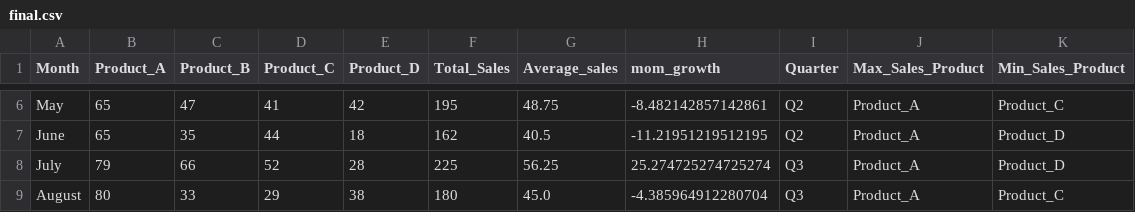
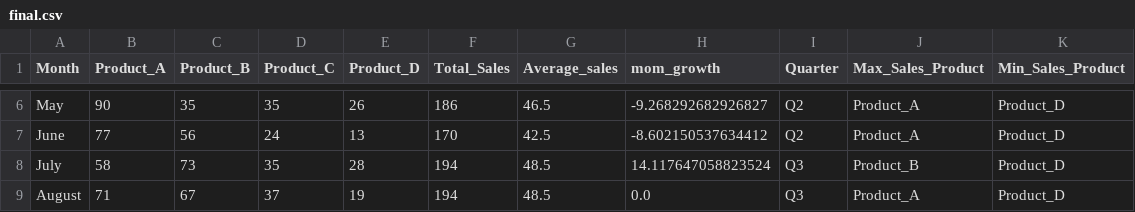
Before and after one commit to akilder/Project1_SalesAnalysis, a CSV file: data/final.csv, drawn as a sheet; only a part is shown, gaps mark what is left out; the diff covers the shown part only; the diff names each change by its address in the sheet, - before the commit and + after, or states it on an @@ line.

```diff
--- a/data/final.csv
+++ b/data/final.csv
-B6 (Product_A): 65
+B6 (Product_A): 90
-C6 (Product_B): 47
+C6 (Product_B): 35
-D6 (Product_C): 41
+D6 (Product_C): 35
-E6 (Product_D): 42
+E6 (Product_D): 26
-F6 (Total_Sales): 195
+F6 (Total_Sales): 186
-G6 (Average_sales): 48.75
+G6 (Average_sales): 46.5
-H6 (mom_growth): -8.482142857142861
+H6 (mom_growth): -9.268292682926827
-K6 (Min_Sales_Product): Product_C
+K6 (Min_Sales_Product): Product_D
-B7 (Product_A): 65
+B7 (Product_A): 77
-C7 (Product_B): 35
+C7 (Product_B): 56
-D7 (Product_C): 44
+D7 (Product_C): 24
-E7 (Product_D): 18
+E7 (Product_D): 13
-F7 (Total_Sales): 162
+F7 (Total_Sales): 170
-G7 (Average_sales): 40.5
+G7 (Average_sales): 42.5
-H7 (mom_growth): -11.21951219512195
+H7 (mom_growth): -8.602150537634412
-B8 (Product_A): 79
+B8 (Product_A): 58
-C8 (Product_B): 66
+C8 (Product_B): 73
-D8 (Product_C): 52
+D8 (Product_C): 35
-F8 (Total_Sales): 225
+F8 (Total_Sales): 194
-G8 (Average_sales): 56.25
+G8 (Average_sales): 48.5
-H8 (mom_growth): 25.274725274725274
+H8 (mom_growth): 14.117647058823524
-J8 (Max_Sales_Product): Product_A
+J8 (Max_Sales_Product): Product_B
-B9 (Product_A): 80
+B9 (Product_A): 71
-C9 (Product_B): 33
+C9 (Product_B): 67
-D9 (Product_C): 29
+D9 (Product_C): 37
-E9 (Product_D): 38
+E9 (Product_D): 19
-F9 (Total_Sales): 180
+F9 (Total_Sales): 194
-G9 (Average_sales): 45.0
+G9 (Average_sales): 48.5
-H9 (mom_growth): -4.385964912280704
+H9 (mom_growth): 0.0
-K9 (Min_Sales_Product): Product_C
+K9 (Min_Sales_Product): Product_D
```
Also changed, not shown: 60 edited cells elsewhere in this file, data/initial.csv, data/output.csv, 1 other file.
